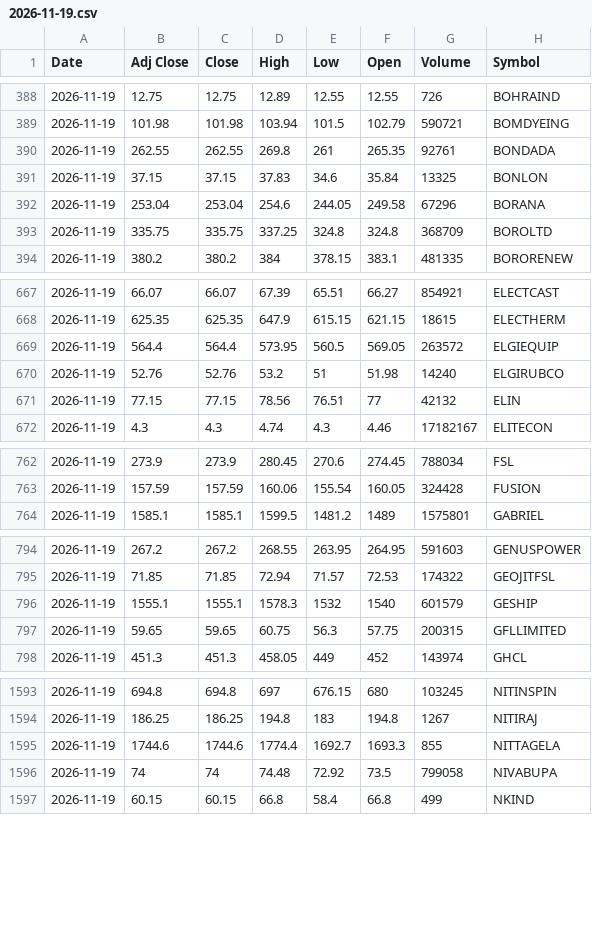
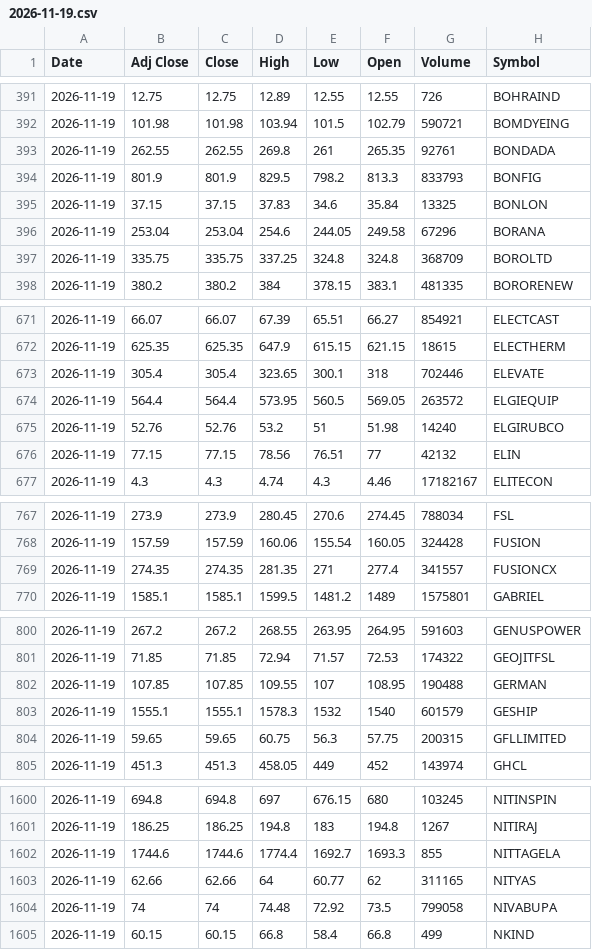
Before and after one commit to VarunNeel/alphatrace-feed, a CSV file: ohlcv/daily/2026-11-19.csv, drawn as a sheet; only a part is shown, gaps mark what is left out; the diff covers the shown part only; the diff names each change by its address in the sheet, - before the commit and + after, or states it on an @@ line.

```diff
--- a/ohlcv/daily/2026-11-19.csv
+++ b/ohlcv/daily/2026-11-19.csv
+row 394: 2026-11-19 | 801.9 | 801.9 | 829.5 | 798.2 | 813.3 | 833793 | BONFIG
+row 673: 2026-11-19 | 305.4 | 305.4 | 323.65 | 300.1 | 318 | 702446 | ELEVATE
+row 769: 2026-11-19 | 274.35 | 274.35 | 281.35 | 271 | 277.4 | 341557 | FUSIONCX
+row 802: 2026-11-19 | 107.85 | 107.85 | 109.55 | 107 | 108.95 | 190488 | GERMAN
+row 1603: 2026-11-19 | 62.66 | 62.66 | 64 | 60.77 | 62 | 311165 | NITYAS
```
Also changed, not shown: 14 added rows and 1 removed row elsewhere in this file, ohlcv/DAILY_OHLCV.csv, ohlcv/daily/2026-11-20.csv, 1 other file.
